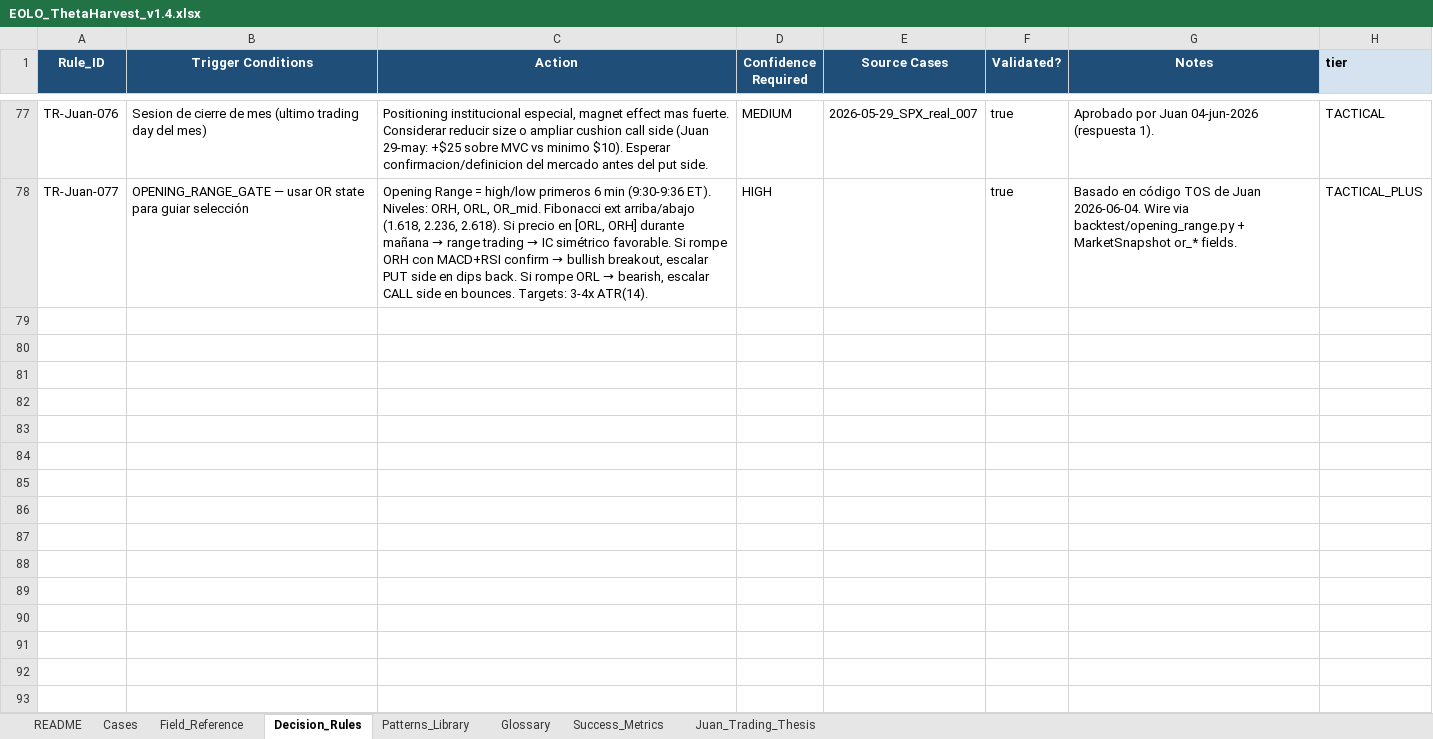
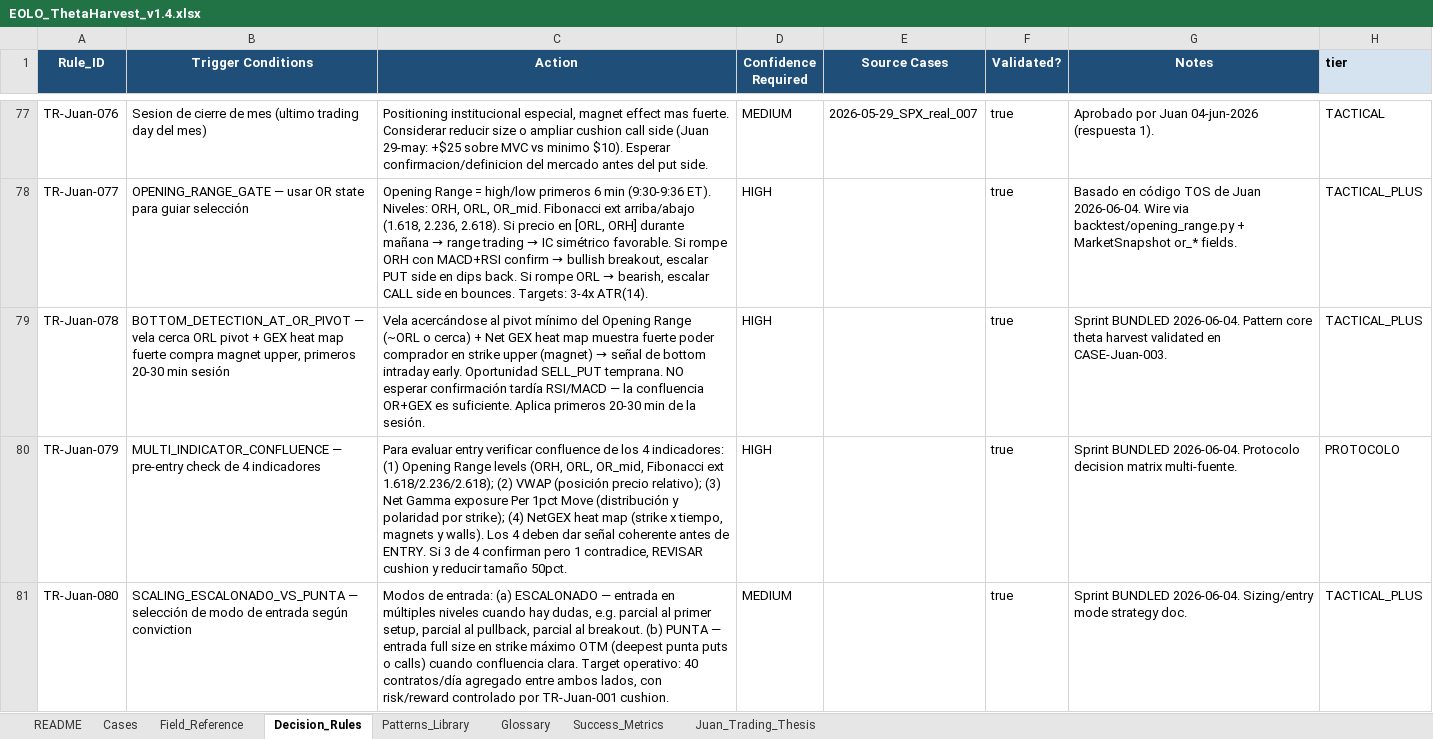
Before and after one commit to juanfranciscolago-web/eolo, an Excel workbook: llm_engine_eolo/kb/EOLO_ThetaHarvest_v1.4.xlsx, sheet Decision_Rules, drawn as a sheet; only a part is shown, gaps mark what is left out; values as stored, in another font and other column widths than the file's, no borders; the diff names each change by its address in the sheet, - before the commit and + after, or states it on an @@ line.

```diff
--- a/llm_engine_eolo/kb/EOLO_ThetaHarvest_v1.4.xlsx (sheet Decision_Rules)
+++ b/llm_engine_eolo/kb/EOLO_ThetaHarvest_v1.4.xlsx (sheet Decision_Rules)
+row 79: TR-Juan-078 | BOTTOM_DETECTION_AT_OR_PIVOT — vela cerca ORL pivot + GEX heat map fuerte compra magnet upper, primeros 20-30 min sesión | Vela acercándose al pivot mínimo del Opening Range (~ORL o cerca) + Net GEX heat map muestra fuerte poder comprador en strike upper (magnet) → señal de bottom intraday early. Oportunidad SELL_PUT temprana. NO esperar confirmación tardía RSI/MACD — la confluencia OR+GEX es suficiente. Aplica primeros 20-30 min de la sesión. | HIGH |  | true | Sprint BUNDLED 2026-06-04. Pattern core theta harvest validated en CASE-Juan-003. | TACTICAL_PLUS
+row 80: TR-Juan-079 | MULTI_INDICATOR_CONFLUENCE — pre-entry check de 4 indicadores | Para evaluar entry verificar confluence de los 4 indicadores: (1) Opening Range levels (ORH, ORL, OR_mid, Fibonacci ext 1.618/2.236/2.618); (2) VWAP (posición precio relativo); (3) Net Gamma exposure Per 1pct Move (distribución y polaridad por strike); (4) NetGEX heat map (strike x tiempo, magnets y walls). Los 4 deben dar señal coherente antes de ENTRY. Si 3 de 4 confirman pero 1 contradice, REVISAR cushion y reducir tamaño 50pct. | HIGH |  | true | Sprint BUNDLED 2026-06-04. Protocolo decision matrix multi-fuente. | PROTOCOLO
+row 81: TR-Juan-080 | SCALING_ESCALONADO_VS_PUNTA — selección de modo de entrada según conviction | Modos de entrada: (a) ESCALONADO — entrada en múltiples niveles cuando hay dudas, e.g. parcial al primer setup, parcial al pullback, parcial al breakout. (b) PUNTA — entrada full size en strike máximo OTM (deepest punta puts o calls) cuando confluencia clara. Target operativo: 40 contratos/día agregado entre ambos lados, con risk/reward controlado por TR-Juan-001 cushion. | MEDIUM |  | true | Sprint BUNDLED 2026-06-04. Sizing/entry mode strategy doc. | TACTICAL_PLUS
```
Also changed, not shown: sheet Cases, 2 other files.
